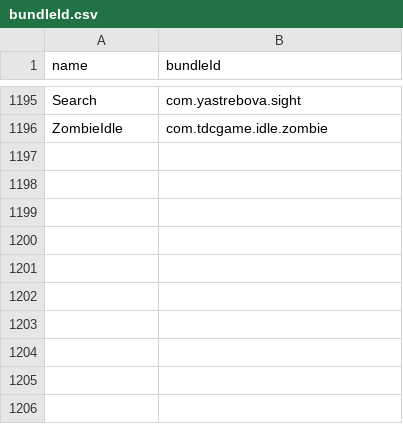
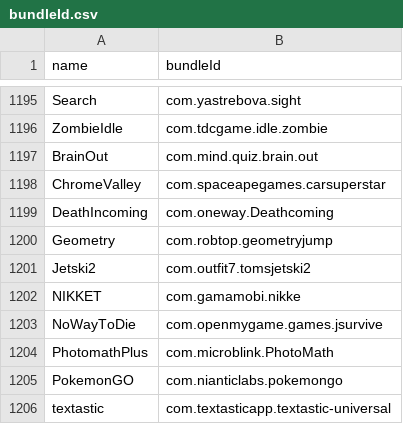
Before and after one commit to apptesters-org/Repo, a CSV file: bundleId.csv, drawn as a sheet; only a part is shown, gaps mark what is left out; the diff names each change by its address in the sheet, - before the commit and + after, or states it on an @@ line.

```diff
--- a/bundleId.csv
+++ b/bundleId.csv
+row 1197: BrainOut | com.mind.quiz.brain.out
+row 1198: ChromeValley | com.spaceapegames.carsuperstar
+row 1199: DeathIncoming | com.oneway.Deathcoming
+row 1200: Geometry | com.robtop.geometryjump
+row 1201: Jetski2 | com.outfit7.tomsjetski2
+row 1202: NIKKET | com.gamamobi.nikke
+row 1203: NoWayToDie | com.openmygame.games.jsurvive
+row 1204: PhotomathPlus | com.microblink.PhotoMath
+row 1205: PokemonGO | com.nianticlabs.pokemongo
+row 1206: textastic | com.textasticapp.textastic-universal
```
Also changed, not shown: 12 other files.
